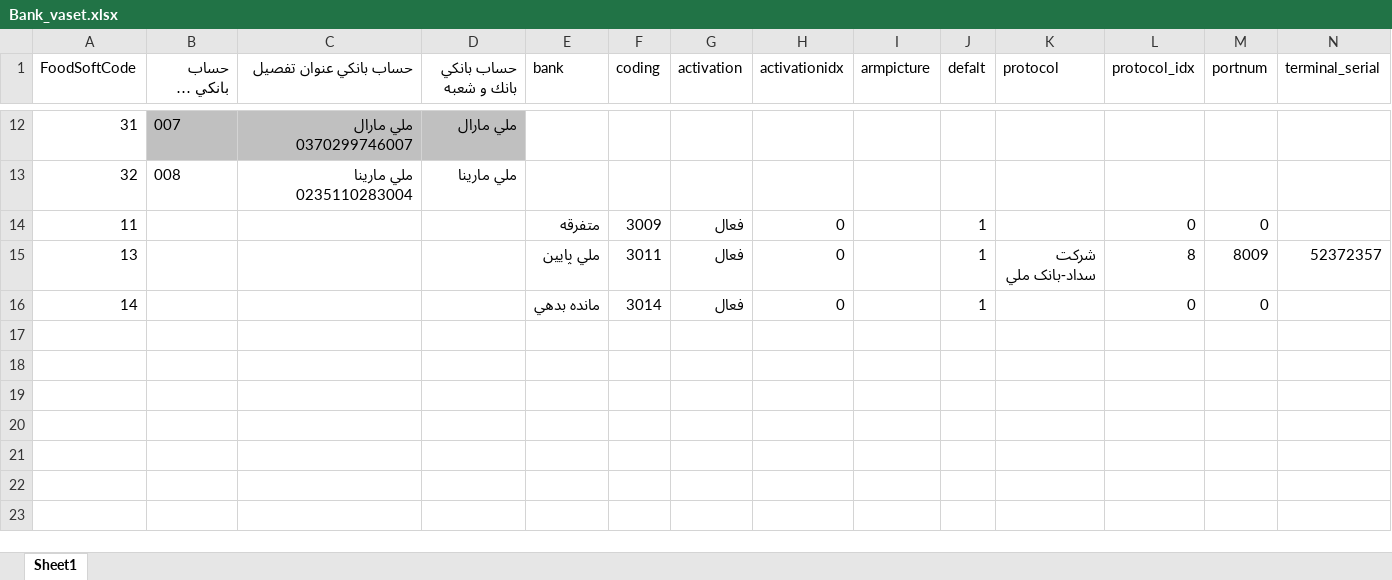
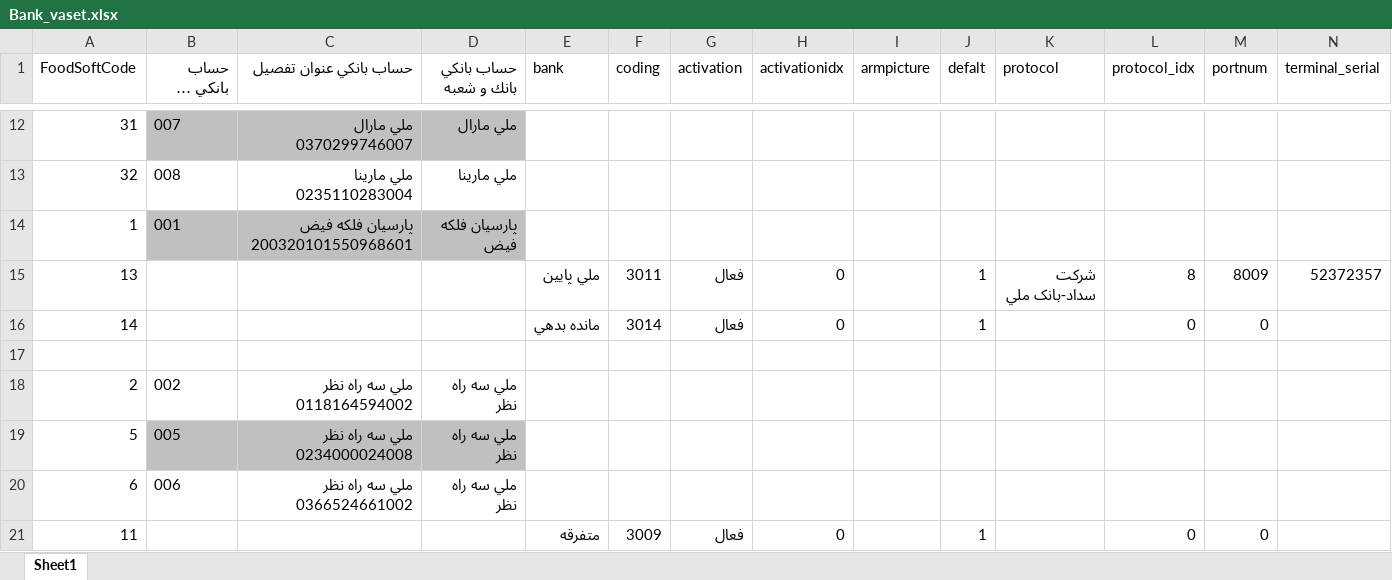
Before and after one commit to Milad-mj22/seketala, an Excel workbook: cache/Bank_vaset.xlsx, sheet Sheet1, drawn as a sheet; only a part is shown, gaps mark what is left out; long unchanged cells end in …; values as stored, in another font and other column widths than the file's, no borders; rows hold the shown columns only; the diff names each change by its address in the sheet, - before the commit and + after, or states it on an @@ line.

```diff
--- a/cache/Bank_vaset.xlsx (sheet Sheet1)
+++ b/cache/Bank_vaset.xlsx (sheet Sheet1)
+row 14: 1 | 001 | پارسيان فلكه فيض 200320101550968601 | پارسيان فلكه فيض
+row 17: (empty)
+row 18: 2 | 002 | ملي سه راه نظر 0118164594002 | ملي سه راه نظر
+row 19: 5 | 005 | ملي سه راه نظر 0234000024008 | ملي سه راه نظر
+row 20: 6 | 006 | ملي سه راه نظر 0366524661002 | ملي سه راه نظر
@@ row 14 moved to row 21: 11 @@
```
Also changed, not shown: 5 other files.
